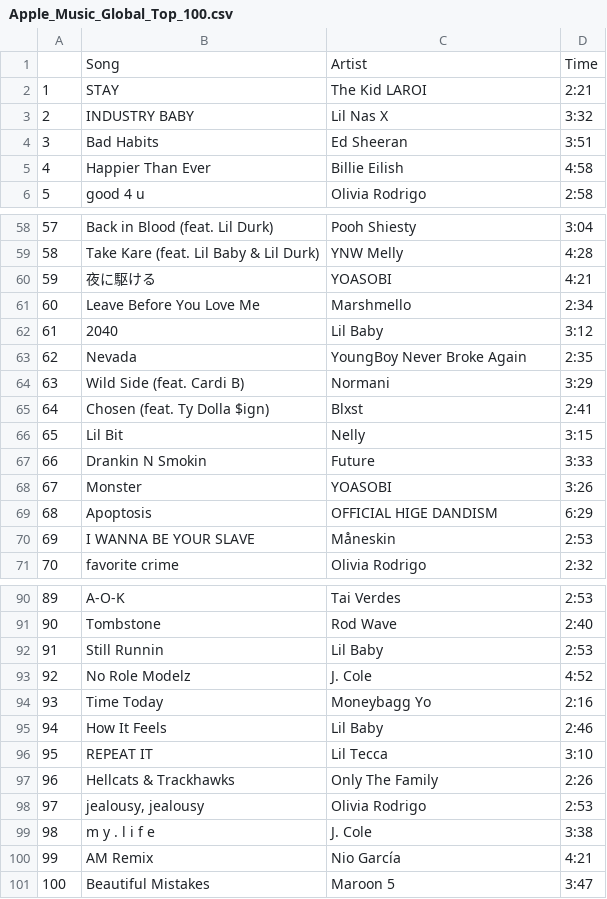
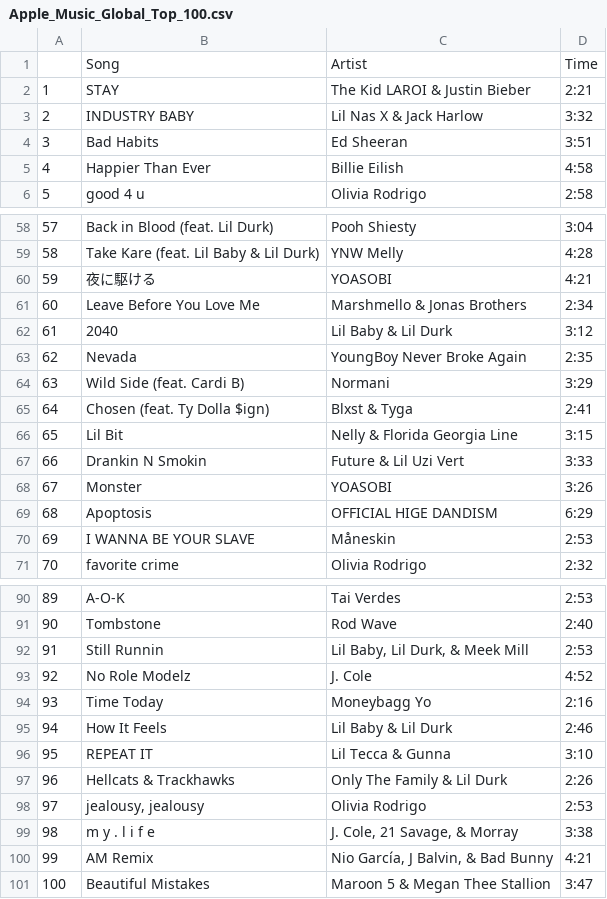
Before and after one commit to AditiB007/final-project-aditi-isabella, a CSV file: Apple_Music_Global_Top_100.csv, drawn as a sheet; only a part is shown, gaps mark what is left out; the diff covers the shown part only.

```diff
--- a/Apple_Music_Global_Top_100.csv
+++ b/Apple_Music_Global_Top_100.csv
@@ -1,4 +1,4 @@
 ,Song,Artist,Time
-1,STAY,The Kid LAROI,2:21
-2,INDUSTRY BABY,Lil Nas X,3:32
+1,STAY,The Kid LAROI &  Justin Bieber,2:21
+2,INDUSTRY BABY,Lil Nas X &  Jack Harlow,3:32
 3,Bad Habits,Ed Sheeran,3:51
@@ -60,9 +60,9 @@
 59,夜に駆ける,YOASOBI,4:21
-60,Leave Before You Love Me,Marshmello,2:34
-61,2040,Lil Baby,3:12
+60,Leave Before You Love Me,Marshmello &  Jonas Brothers,2:34
+61,2040,Lil Baby &  Lil Durk,3:12
 62,Nevada,YoungBoy Never Broke Again,2:35
 63,Wild Side (feat. Cardi B),Normani,3:29
-64,Chosen (feat. Ty Dolla $ign),Blxst,2:41
-65,Lil Bit,Nelly,3:15
-66,Drankin N Smokin,Future,3:33
+64,Chosen (feat. Ty Dolla $ign),Blxst &  Tyga,2:41
+65,Lil Bit,Nelly &  Florida Georgia Line,3:15
+66,Drankin N Smokin,Future &  Lil Uzi Vert,3:33
 67,Monster,YOASOBI,3:26
@@ -91,11 +91,11 @@
 90,Tombstone,Rod Wave,2:40
-91,Still Runnin,Lil Baby,2:53
+91,Still Runnin,"Lil Baby,  Lil Durk, &  Meek Mill",2:53
 92,No Role Modelz,J. Cole,4:52
 93,Time Today,Moneybagg Yo,2:16
-94,How It Feels,Lil Baby,2:46
-95,REPEAT IT,Lil Tecca,3:10
-96,Hellcats & Trackhawks,Only The Family,2:26
+94,How It Feels,Lil Baby &  Lil Durk,2:46
+95,REPEAT IT,Lil Tecca &  Gunna,3:10
+96,Hellcats & Trackhawks,Only The Family &  Lil Durk,2:26
 97,"jealousy, jealousy",Olivia Rodrigo,2:53
-98,m y . l i f e,J. Cole,3:38
-99,AM Remix,Nio García,4:21
-100,Beautiful Mistakes,Maroon 5,3:47
+98,m y . l i f e,"J. Cole,  21 Savage, &  Morray",3:38
+99,AM Remix,"Nio García,  J Balvin, &  Bad Bunny",4:21
+100,Beautiful Mistakes,Maroon 5 &  Megan Thee Stallion,3:47
```
Also changed, not shown: 13 edited cells elsewhere in this file, 1 other file.
